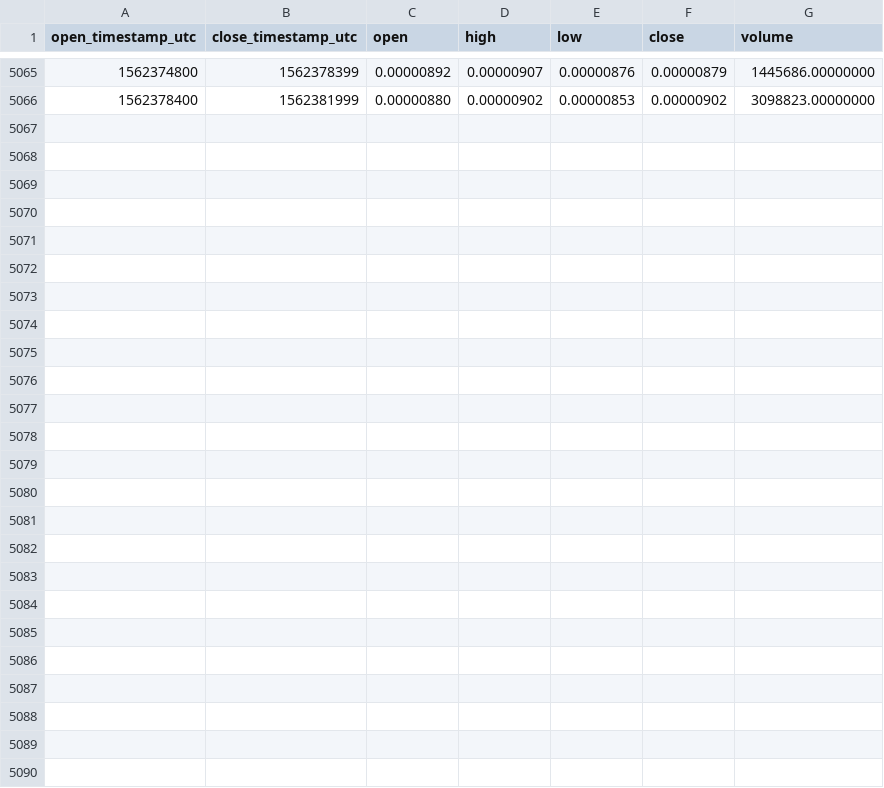
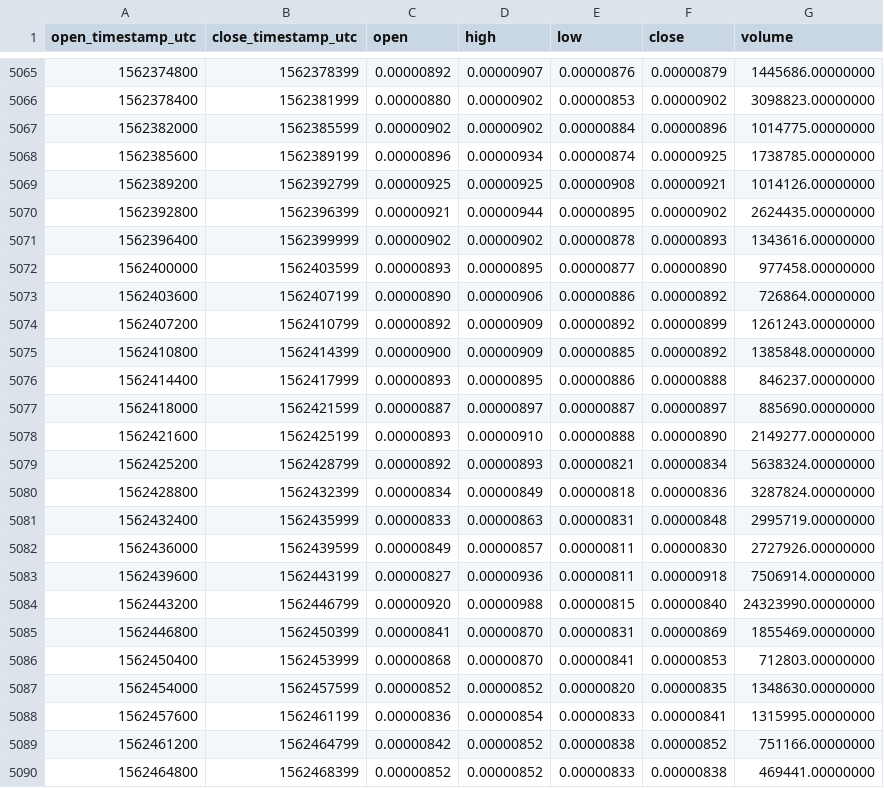
Before and after one commit to cryptobigbro/binance-RENBTC, a CSV file: binance-RENBTC-1h.csv, drawn as a sheet; only a part is shown, gaps mark what is left out.

Commit message:
Update OHLCV data.

```diff
--- a/binance-RENBTC-1h.csv
+++ b/binance-RENBTC-1h.csv
@@ -5066 +5066,25 @@ open_timestamp_utc,close_timestamp_utc,open,high,low,close,volume
 1562378400,1562381999,0.00000880,0.00000902,0.00000853,0.00000902,3098823.00000000
+1562382000,1562385599,0.00000902,0.00000902,0.00000884,0.00000896,1014775.00000000
+1562385600,1562389199,0.00000896,0.00000934,0.00000874,0.00000925,1738785.00000000
+1562389200,1562392799,0.00000925,0.00000925,0.00000908,0.00000921,1014126.00000000
+1562392800,1562396399,0.00000921,0.00000944,0.00000895,0.00000902,2624435.00000000
+1562396400,1562399999,0.00000902,0.00000902,0.00000878,0.00000893,1343616.00000000
+1562400000,1562403599,0.00000893,0.00000895,0.00000877,0.00000890,977458.00000000
+1562403600,1562407199,0.00000890,0.00000906,0.00000886,0.00000892,726864.00000000
+1562407200,1562410799,0.00000892,0.00000909,0.00000892,0.00000899,1261243.00000000
+1562410800,1562414399,0.00000900,0.00000909,0.00000885,0.00000892,1385848.00000000
+1562414400,1562417999,0.00000893,0.00000895,0.00000886,0.00000888,846237.00000000
+1562418000,1562421599,0.00000887,0.00000897,0.00000887,0.00000897,885690.00000000
+1562421600,1562425199,0.00000893,0.00000910,0.00000888,0.00000890,2149277.00000000
+1562425200,1562428799,0.00000892,0.00000893,0.00000821,0.00000834,5638324.00000000
+1562428800,1562432399,0.00000834,0.00000849,0.00000818,0.00000836,3287824.00000000
+1562432400,1562435999,0.00000833,0.00000863,0.00000831,0.00000848,2995719.00000000
+1562436000,1562439599,0.00000849,0.00000857,0.00000811,0.00000830,2727926.00000000
+1562439600,1562443199,0.00000827,0.00000936,0.00000811,0.00000918,7506914.00000000
+1562443200,1562446799,0.00000920,0.00000988,0.00000815,0.00000840,24323990.00000000
+1562446800,1562450399,0.00000841,0.00000870,0.00000831,0.00000869,1855469.00000000
+1562450400,1562453999,0.00000868,0.00000870,0.00000841,0.00000853,712803.00000000
+1562454000,1562457599,0.00000852,0.00000852,0.00000820,0.00000835,1348630.00000000
+1562457600,1562461199,0.00000836,0.00000854,0.00000833,0.00000841,1315995.00000000
+1562461200,1562464799,0.00000842,0.00000852,0.00000838,0.00000852,751166.00000000
+1562464800,1562468399,0.00000852,0.00000852,0.00000833,0.00000838,469441.00000000
```
Also changed, not shown: binance-RENBTC-1d.csv.
